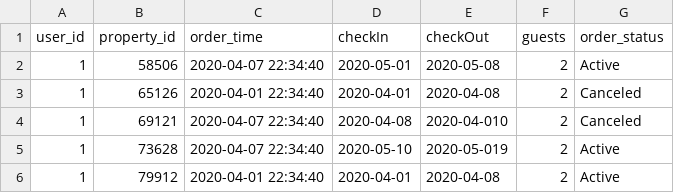
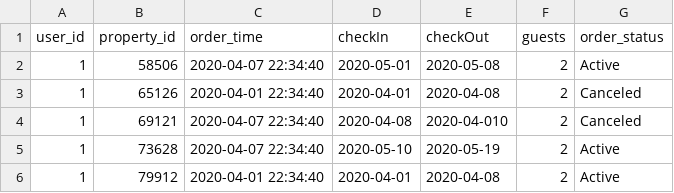
Before and after one commit to Bella1102/COMP9900-LinkTime, a CSV file: Backend/db/data/order.csv, drawn as a sheet.

Commit message:
order

```diff
--- a/Backend/db/data/order.csv
+++ b/Backend/db/data/order.csv
@@ -4,3 +4,3 @@ user_id,property_id,order_time,checkIn,checkOut,guests,order_status
 1,69121,2020-04-07 22:34:40,2020-04-08,2020-04-010,2,Canceled
-1,73628,2020-04-07 22:34:40,2020-05-10,2020-05-019,2,Active
+1,73628,2020-04-07 22:34:40,2020-05-10,2020-05-19,2,Active
 1,79912,2020-04-01 22:34:40,2020-04-01,2020-04-08,2,Active
```
Also changed, not shown: 5 other files.
